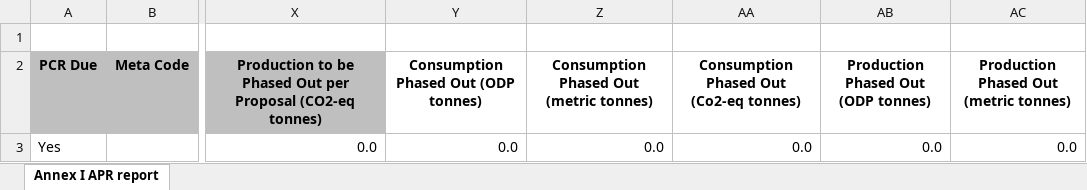
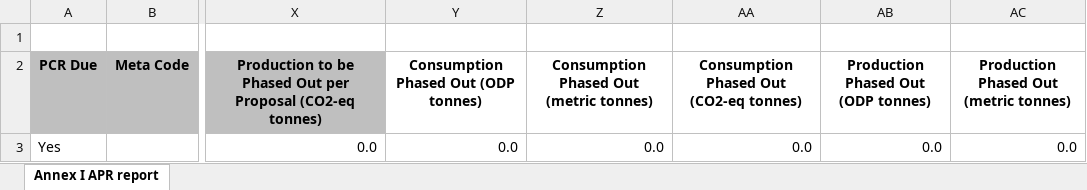
Before and after one commit to multilateralfund/ors, an Excel workbook: core/api/export/templates/APRAnnexI.xlsx, sheet Annex I APR report, drawn as a sheet; only a part is shown, gaps mark what is left out; values as stored, in another font and other column widths than the file's, no borders; charts and pictures not drawn; the diff names each change by its address in the sheet, - before the commit and + after, or states it on an @@ line.

```diff
--- a/core/api/export/templates/APRAnnexI.xlsx (sheet Annex I APR report)
+++ b/core/api/export/templates/APRAnnexI.xlsx (sheet Annex I APR report)
-AA2: Consumption Phased Out (Co2-eq tonnes)
+AA2: Consumption Phased Out (CO2-eq tonnes)
```
Also changed, not shown: 1 other file.
